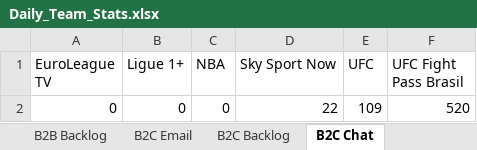
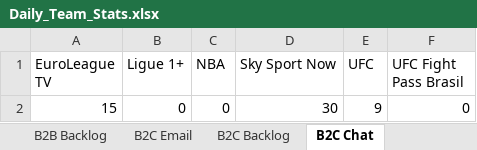
Before and after one commit to Strideface/Daily-Stats-Automation, an Excel workbook: Daily_Team_Stats.xlsx, sheet B2C Chat, drawn as a sheet; values as stored, in another font and other column widths than the file's, no borders; removed rows and columns are numbered as before the commit, all else as after; the diff names each change by its address in the sheet, - before the commit and + after, or states it on an @@ line.

```diff
--- a/Daily_Team_Stats.xlsx (sheet B2C Chat)
+++ b/Daily_Team_Stats.xlsx (sheet B2C Chat)
-row 2: 0 | 0 | 0 | 22 | 109 | 520
+row 2: 15 | 0 | 0 | 30 | 9 | 0
```
Also changed, not shown: sheet B2C Email, sheet B2B Backlog, sheet B2C Backlog, sheet B2B Email, Daily_Stats_L1_Support.xlsx, 3 other files.
